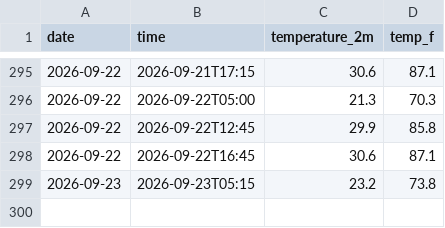
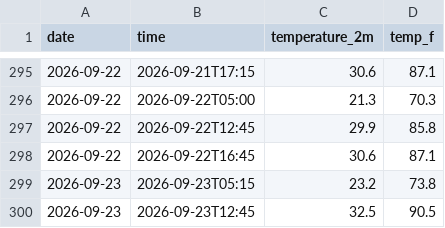
Before and after one commit to kevinguo1981/weather-tracker, a CSV file: daily_log.csv, drawn as a sheet; only a part is shown, gaps mark what is left out; the diff names each change by its address in the sheet, - before the commit and + after, or states it on an @@ line.

```diff
--- a/daily_log.csv
+++ b/daily_log.csv
+row 300: 2026-09-23 | 2026-09-23T12:45 | 32.5 | 90.5
```
Also changed, not shown: 1 other file.
